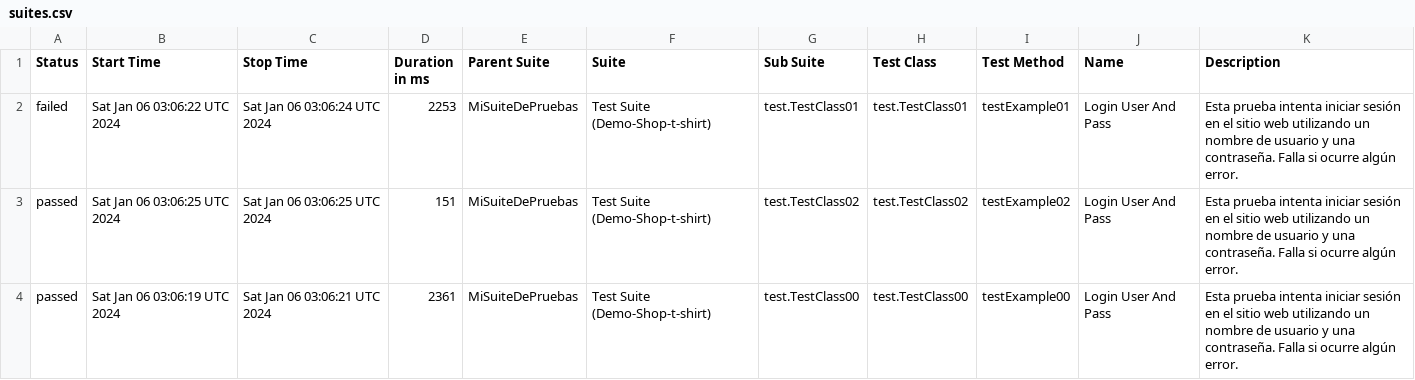
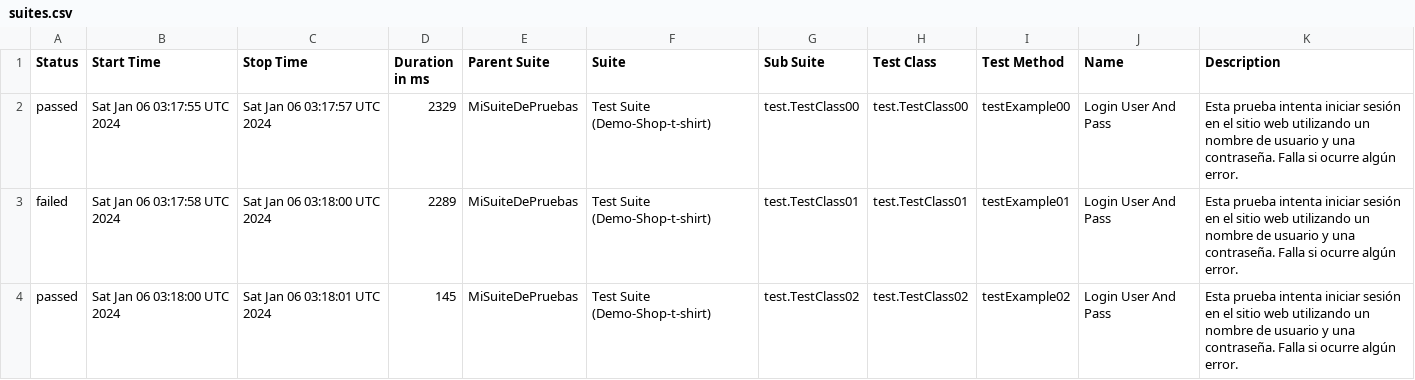
Before and after one commit to rcampos09/SeleniumDonTester, a CSV file: data/suites.csv, drawn as a sheet.

```diff
--- a/data/suites.csv
+++ b/data/suites.csv
@@ -1,4 +1,4 @@
 "Status","Start Time","Stop Time","Duration in ms","Parent Suite","Suite","Sub Suite","Test Class","Test Method","Name","Description"
-"failed","Sat Jan 06 03:06:22 UTC 2024","Sat Jan 06 03:06:24 UTC 2024","2253","MiSuiteDePruebas","Test Suite (Demo-Shop-t-shirt)","test.TestClass01","test.TestClass01","testExample01","Login User And Pass","Esta prueba intenta iniciar sesión en el sitio web utilizando un nombre de usuario y una contraseña. Falla si ocurre algún error."
-"passed","Sat Jan 06 03:06:25 UTC 2024","Sat Jan 06 03:06:25 UTC 2024","151","MiSuiteDePruebas","Test Suite (Demo-Shop-t-shirt)","test.TestClass02","test.TestClass02","testExample02","Login User And Pass","Esta prueba intenta iniciar sesión en el sitio web utilizando un nombre de usuario y una contraseña. Falla si ocurre algún error."
-"passed","Sat Jan 06 03:06:19 UTC 2024","Sat Jan 06 03:06:21 UTC 2024","2361","MiSuiteDePruebas","Test Suite (Demo-Shop-t-shirt)","test.TestClass00","test.TestClass00","testExample00","Login User And Pass","Esta prueba intenta iniciar sesión en el sitio web utilizando un nombre de usuario y una contraseña. Falla si ocurre algún error."
+"passed","Sat Jan 06 03:17:55 UTC 2024","Sat Jan 06 03:17:57 UTC 2024","2329","MiSuiteDePruebas","Test Suite (Demo-Shop-t-shirt)","test.TestClass00","test.TestClass00","testExample00","Login User And Pass","Esta prueba intenta iniciar sesión en el sitio web utilizando un nombre de usuario y una contraseña. Falla si ocurre algún error."
+"failed","Sat Jan 06 03:17:58 UTC 2024","Sat Jan 06 03:18:00 UTC 2024","2289","MiSuiteDePruebas","Test Suite (Demo-Shop-t-shirt)","test.TestClass01","test.TestClass01","testExample01","Login User And Pass","Esta prueba intenta iniciar sesión en el sitio web utilizando un nombre de usuario y una contraseña. Falla si ocurre algún error."
+"passed","Sat Jan 06 03:18:00 UTC 2024","Sat Jan 06 03:18:01 UTC 2024","145","MiSuiteDePruebas","Test Suite (Demo-Shop-t-shirt)","test.TestClass02","test.TestClass02","testExample02","Login User And Pass","Esta prueba intenta iniciar sesión en el sitio web utilizando un nombre de usuario y una contraseña. Falla si ocurre algún error."
```
Also changed, not shown: 24 other files.
